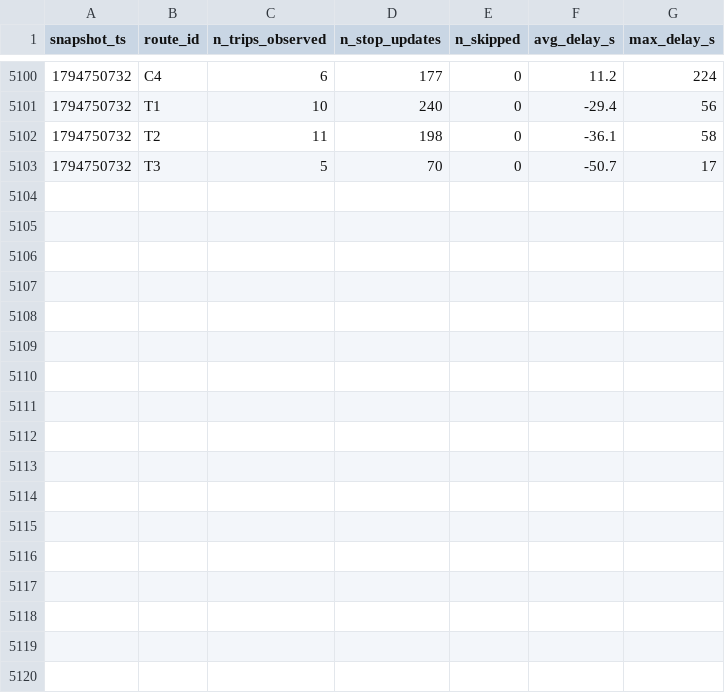
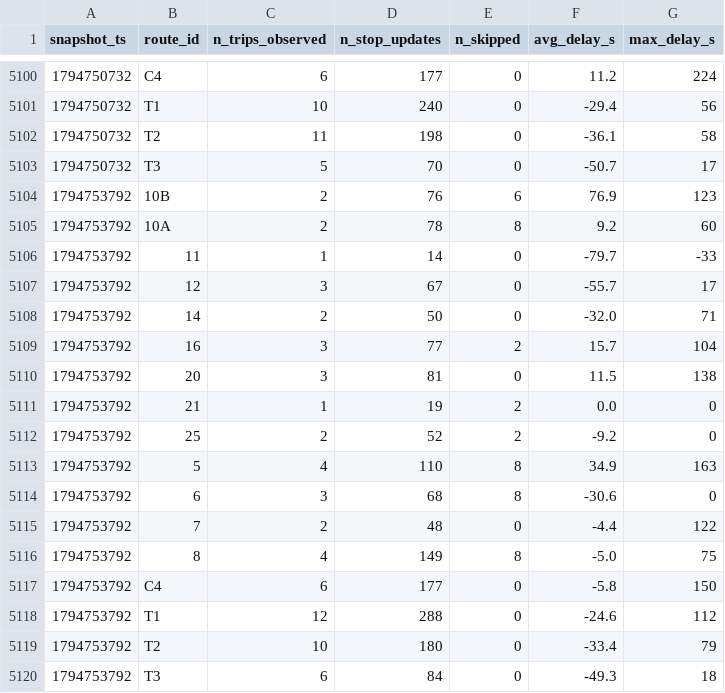
Before and after one commit to AFFES-BI/smart-mobility-lemans, a CSV file: data/history/route_delays_2026-11.csv, drawn as a sheet; only a part is shown, gaps mark what is left out; the diff names each change by its address in the sheet, - before the commit and + after, or states it on an @@ line.

```diff
--- a/data/history/route_delays_2026-11.csv
+++ b/data/history/route_delays_2026-11.csv
+row 5104: 1794753792 | 10B | 2 | 76 | 6 | 76.9 | 123
+row 5105: 1794753792 | 10A | 2 | 78 | 8 | 9.2 | 60
+row 5106: 1794753792 | 11 | 1 | 14 | 0 | -79.7 | -33
+row 5107: 1794753792 | 12 | 3 | 67 | 0 | -55.7 | 17
+row 5108: 1794753792 | 14 | 2 | 50 | 0 | -32.0 | 71
+row 5109: 1794753792 | 16 | 3 | 77 | 2 | 15.7 | 104
+row 5110: 1794753792 | 20 | 3 | 81 | 0 | 11.5 | 138
+row 5111: 1794753792 | 21 | 1 | 19 | 2 | 0.0 | 0
+row 5112: 1794753792 | 25 | 2 | 52 | 2 | -9.2 | 0
+row 5113: 1794753792 | 5 | 4 | 110 | 8 | 34.9 | 163
+row 5114: 1794753792 | 6 | 3 | 68 | 8 | -30.6 | 0
+row 5115: 1794753792 | 7 | 2 | 48 | 0 | -4.4 | 122
+row 5116: 1794753792 | 8 | 4 | 149 | 8 | -5.0 | 75
+row 5117: 1794753792 | C4 | 6 | 177 | 0 | -5.8 | 150
+row 5118: 1794753792 | T1 | 12 | 288 | 0 | -24.6 | 112
+row 5119: 1794753792 | T2 | 10 | 180 | 0 | -33.4 | 79
+row 5120: 1794753792 | T3 | 6 | 84 | 0 | -49.3 | 18
```
Also changed, not shown: 1 other file.
